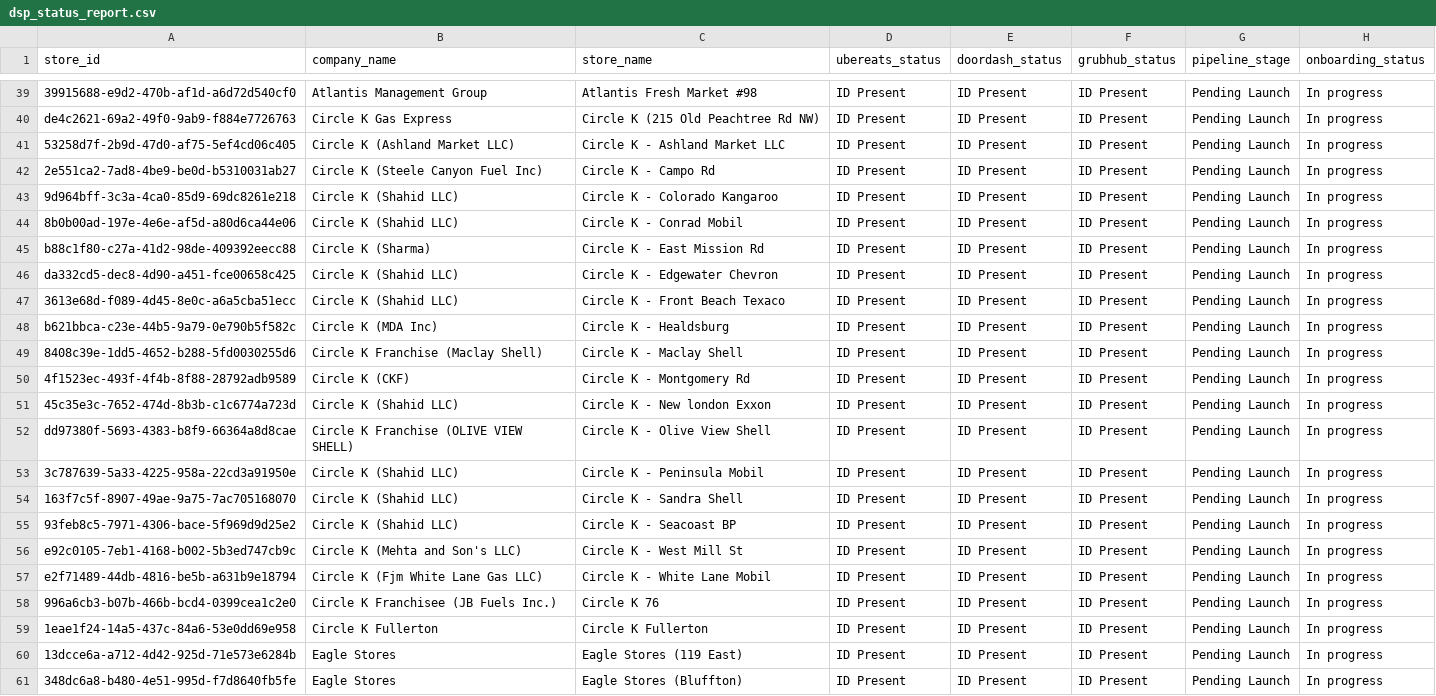
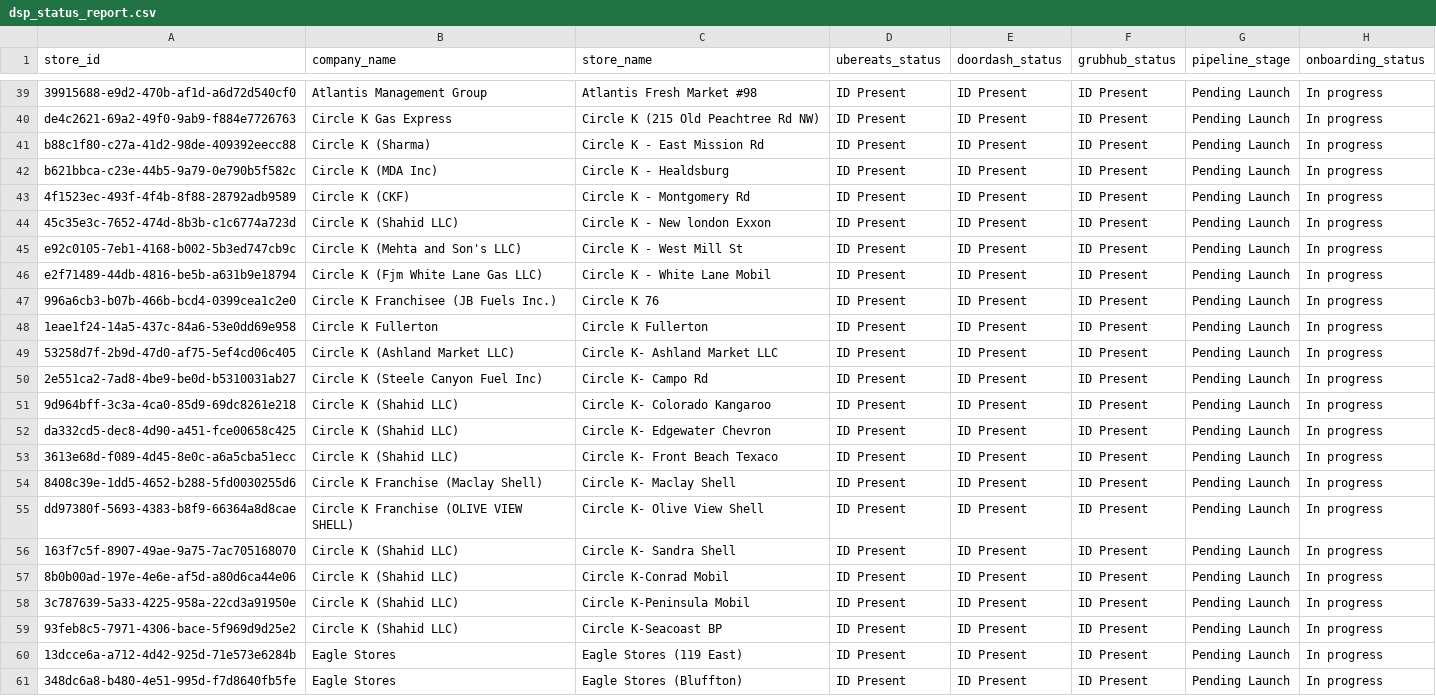
Before and after one commit to bradbishop1978/dsp-id-tracker, a CSV file: dsp_status_report.csv, drawn as a sheet; only a part is shown, gaps mark what is left out; removed rows and columns are numbered as before the commit, all else as after; the diff names each change by its address in the sheet, - before the commit and + after, or states it on an @@ line.

Commit message:
Update DSP ID report - 2025-07-15 09:14:07

```diff
--- a/dsp_status_report.csv
+++ b/dsp_status_report.csv
-row 41: 53258d7f-2b9d-47d0-af75-5ef4cd06c405 | Circle K (Ashland Market LLC) | Circle K - Ashland Market LLC | ID Present | ID Present | ID Present | Pending Launch | In progress
-row 42: 2e551ca2-7ad8-4be9-be0d-b5310031ab27 | Circle K (Steele Canyon Fuel Inc) | Circle K - Campo Rd | ID Present | ID Present | ID Present | Pending Launch | In progress
-row 43: 9d964bff-3c3a-4ca0-85d9-69dc8261e218 | Circle K (Shahid LLC) | Circle K - Colorado Kangaroo | ID Present | ID Present | ID Present | Pending Launch | In progress
-row 44: 8b0b00ad-197e-4e6e-af5d-a80d6ca44e06 | Circle K (Shahid LLC) | Circle K - Conrad Mobil | ID Present | ID Present | ID Present | Pending Launch | In progress
-row 46: da332cd5-dec8-4d90-a451-fce00658c425 | Circle K (Shahid LLC) | Circle K - Edgewater Chevron | ID Present | ID Present | ID Present | Pending Launch | In progress
-row 47: 3613e68d-f089-4d45-8e0c-a6a5cba51ecc | Circle K (Shahid LLC) | Circle K - Front Beach Texaco | ID Present | ID Present | ID Present | Pending Launch | In progress
-row 49: 8408c39e-1dd5-4652-b288-5fd0030255d6 | Circle K Franchise (Maclay Shell) | Circle K - Maclay Shell | ID Present | ID Present | ID Present | Pending Launch | In progress
-row 52: dd97380f-5693-4383-b8f9-66364a8d8cae | Circle K Franchise (OLIVE VIEW SHELL) | Circle K - Olive View Shell | ID Present | ID Present | ID Present | Pending Launch | In progress
-row 53: 3c787639-5a33-4225-958a-22cd3a91950e | Circle K (Shahid LLC) | Circle K - Peninsula Mobil | ID Present | ID Present | ID Present | Pending Launch | In progress
-row 54: 163f7c5f-8907-49ae-9a75-7ac705168070 | Circle K (Shahid LLC) | Circle K - Sandra Shell | ID Present | ID Present | ID Present | Pending Launch | In progress
-row 55: 93feb8c5-7971-4306-bace-5f969d9d25e2 | Circle K (Shahid LLC) | Circle K - Seacoast BP | ID Present | ID Present | ID Present | Pending Launch | In progress
+row 49: 53258d7f-2b9d-47d0-af75-5ef4cd06c405 | Circle K (Ashland Market LLC) | Circle K- Ashland Market LLC | ID Present | ID Present | ID Present | Pending Launch | In progress
+row 50: 2e551ca2-7ad8-4be9-be0d-b5310031ab27 | Circle K (Steele Canyon Fuel Inc) | Circle K- Campo Rd | ID Present | ID Present | ID Present | Pending Launch | In progress
+row 51: 9d964bff-3c3a-4ca0-85d9-69dc8261e218 | Circle K (Shahid LLC) | Circle K- Colorado Kangaroo | ID Present | ID Present | ID Present | Pending Launch | In progress
+row 52: da332cd5-dec8-4d90-a451-fce00658c425 | Circle K (Shahid LLC) | Circle K- Edgewater Chevron | ID Present | ID Present | ID Present | Pending Launch | In progress
+row 53: 3613e68d-f089-4d45-8e0c-a6a5cba51ecc | Circle K (Shahid LLC) | Circle K- Front Beach Texaco | ID Present | ID Present | ID Present | Pending Launch | In progress
+row 54: 8408c39e-1dd5-4652-b288-5fd0030255d6 | Circle K Franchise (Maclay Shell) | Circle K- Maclay Shell | ID Present | ID Present | ID Present | Pending Launch | In progress
+row 55: dd97380f-5693-4383-b8f9-66364a8d8cae | Circle K Franchise (OLIVE VIEW SHELL) | Circle K- Olive View Shell | ID Present | ID Present | ID Present | Pending Launch | In progress
+row 56: 163f7c5f-8907-49ae-9a75-7ac705168070 | Circle K (Shahid LLC) | Circle K- Sandra Shell | ID Present | ID Present | ID Present | Pending Launch | In progress
+row 57: 8b0b00ad-197e-4e6e-af5d-a80d6ca44e06 | Circle K (Shahid LLC) | Circle K-Conrad Mobil | ID Present | ID Present | ID Present | Pending Launch | In progress
+row 58: 3c787639-5a33-4225-958a-22cd3a91950e | Circle K (Shahid LLC) | Circle K-Peninsula Mobil | ID Present | ID Present | ID Present | Pending Launch | In progress
+row 59: 93feb8c5-7971-4306-bace-5f969d9d25e2 | Circle K (Shahid LLC) | Circle K-Seacoast BP | ID Present | ID Present | ID Present | Pending Launch | In progress
```
